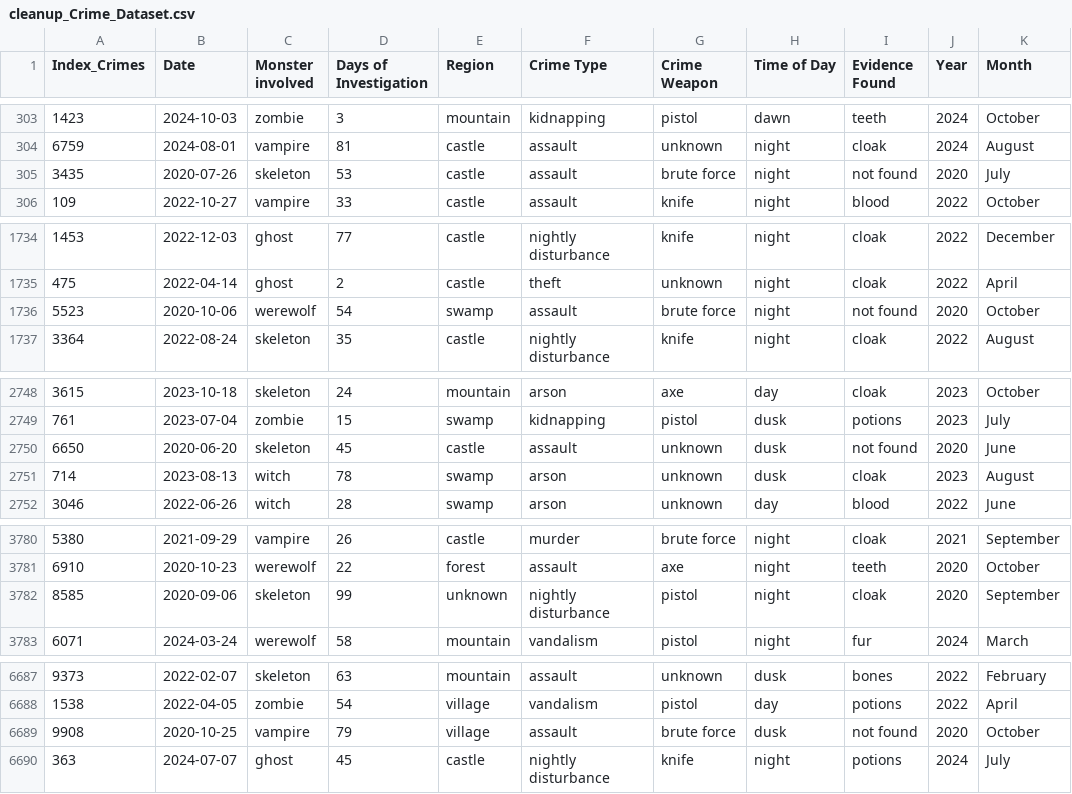
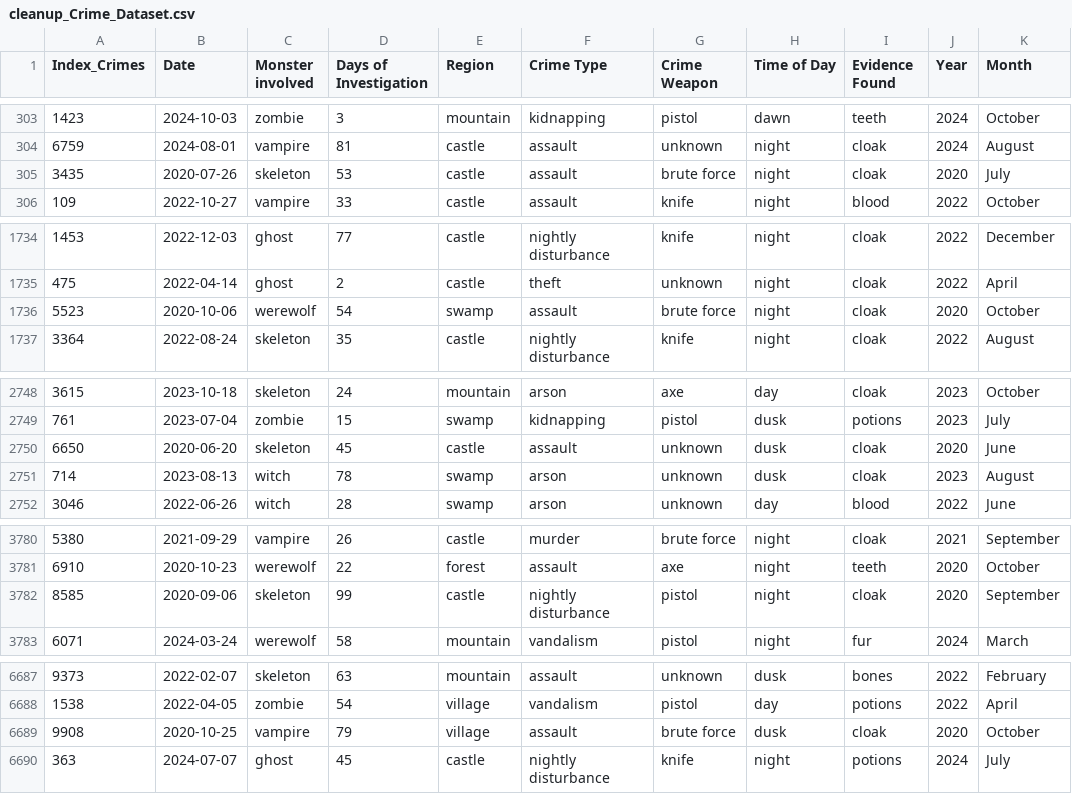
Before and after one commit to stangdio/Data-Boot-Camp, a CSV file: cleanup_Crime_Dataset.csv, drawn as a sheet; only a part is shown, gaps mark what is left out; the diff covers the shown part only; the diff names each change by its address in the sheet, - before the commit and + after, or states it on an @@ line.

Commit message:
update cleanup datasets

```diff
--- a/cleanup_Crime_Dataset.csv
+++ b/cleanup_Crime_Dataset.csv
-I305 (Evidence Found): not found
+I305 (Evidence Found): cloak
-I1736 (Evidence Found): not found
+I1736 (Evidence Found): cloak
-I2750 (Evidence Found): not found
+I2750 (Evidence Found): cloak
-E3782 (Region): unknown
+E3782 (Region): castle
-I6689 (Evidence Found): not found
+I6689 (Evidence Found): cloak
```
Also changed, not shown: 2 edited cells elsewhere in this file, 4 other files.
